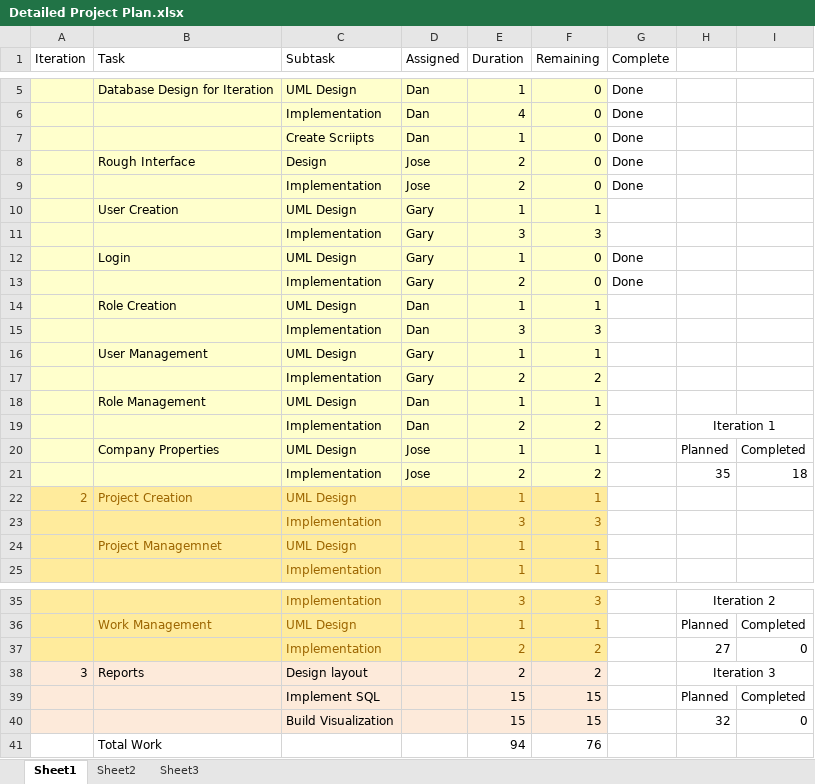
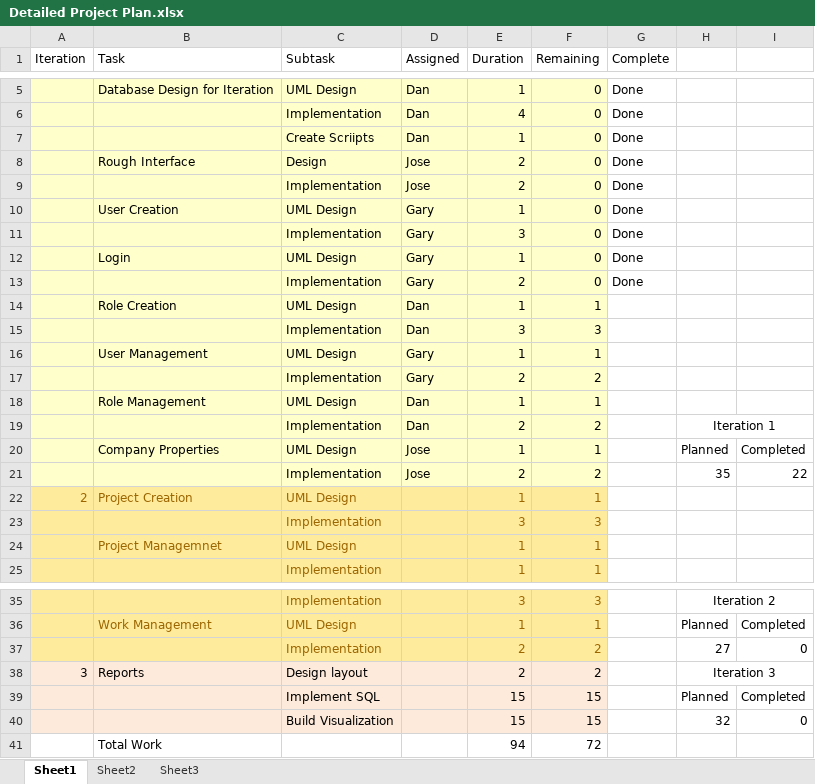
Before and after one commit to DanLain/ProjectManagement, an Excel workbook: Project Plan/Detailed Project Plan.xlsx, sheet Sheet1, drawn as a sheet; only a part is shown, gaps mark what is left out; values as stored, in another font and other column widths than the file's, no borders; the diff names each change by its address in the sheet, - before the commit and + after, or states it on an @@ line.

Commit message:
Modified Create and Add Project

```diff
--- a/Project Plan/Detailed Project Plan.xlsx (sheet Sheet1)
+++ b/Project Plan/Detailed Project Plan.xlsx (sheet Sheet1)
-F10 (Remaining): 1
+F10 (Remaining): 0
-G10:G11 (Complete): (empty)
+G10:G11 (Complete): Done
-F11 (Remaining): 3
+F11 (Remaining): 0
-I21: 18
+I21: 22
-F41 (Remaining): 76
+F41 (Remaining): 72
```
Also changed, not shown: formulas that keep their value, 2 other files.
